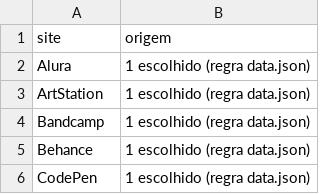
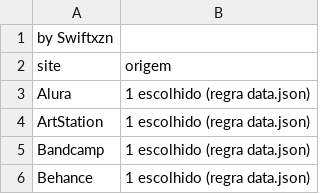
Before and after one commit to Swiftxzn/Manifesto-BR, a CSV file: data-br-1000/data-br-1000-origem.csv, drawn as a sheet; only a part is shown; the shorter side is filled out with more unchanged rows; the diff names each change by its address in the sheet, - before the commit and + after, or states it on an @@ line.

```diff
--- a/data-br-1000/data-br-1000-origem.csv
+++ b/data-br-1000/data-br-1000-origem.csv
+row 1: by Swiftxzn
```
Also changed, not shown: 1 other file.
